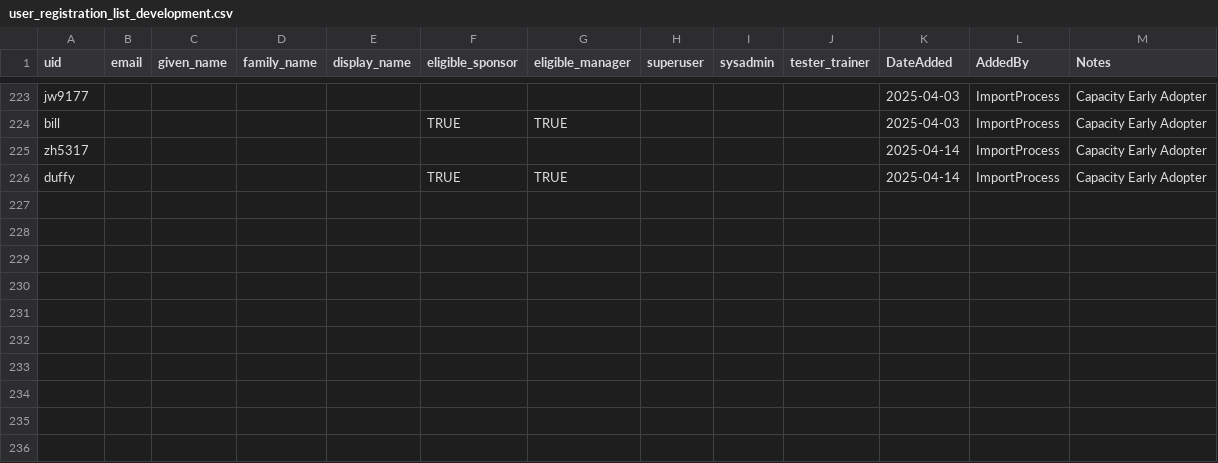
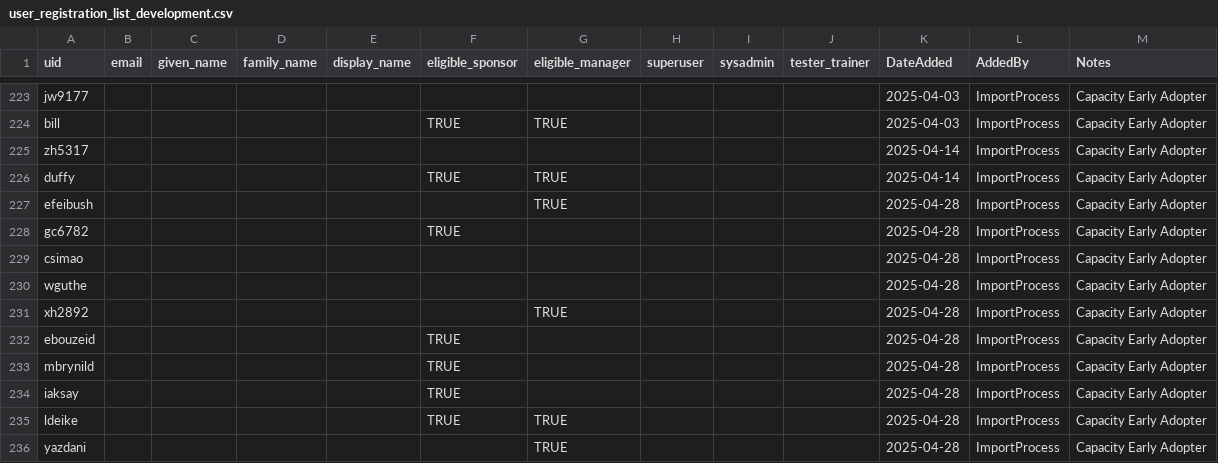
Before and after one commit to pulibrary/tigerdata-app, a CSV file: data/user_registration_list_development.csv, drawn as a sheet; only a part is shown, gaps mark what is left out.

Commit message:
Updating user registration list

```diff
--- a/data/user_registration_list_development.csv
+++ b/data/user_registration_list_development.csv
@@ -226 +226,11 @@ zh5317,,,,,,,,,,2025-04-14,ImportProcess,Capacity Early Adopter
 duffy,,,,,TRUE,TRUE,,,,2025-04-14,ImportProcess,Capacity Early Adopter
+efeibush,,,,,,TRUE,,,,2025-04-28,ImportProcess,Capacity Early Adopter
+gc6782,,,,,TRUE,,,,,2025-04-28,ImportProcess,Capacity Early Adopter
+csimao,,,,,,,,,,2025-04-28,ImportProcess,Capacity Early Adopter
+wguthe,,,,,,,,,,2025-04-28,ImportProcess,Capacity Early Adopter
+xh2892,,,,,,TRUE,,,,2025-04-28,ImportProcess,Capacity Early Adopter
+ebouzeid,,,,,TRUE,,,,,2025-04-28,ImportProcess,Capacity Early Adopter
+mbrynild,,,,,TRUE,,,,,2025-04-28,ImportProcess,Capacity Early Adopter
+iaksay,,,,,TRUE,,,,,2025-04-28,ImportProcess,Capacity Early Adopter
+ldeike,,,,,TRUE,TRUE,,,,2025-04-28,ImportProcess,Capacity Early Adopter
+yazdani,,,,,,TRUE,,,,2025-04-28,ImportProcess,Capacity Early Adopter
```
Also changed, not shown: data/user_registration_list_production.csv, data/user_registration_list_qa.csv, 2 other files.
